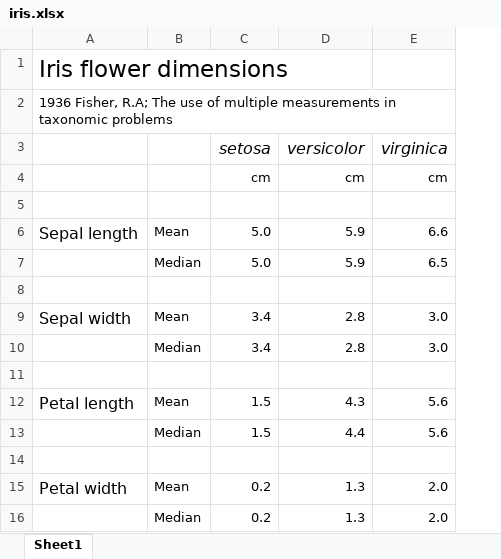
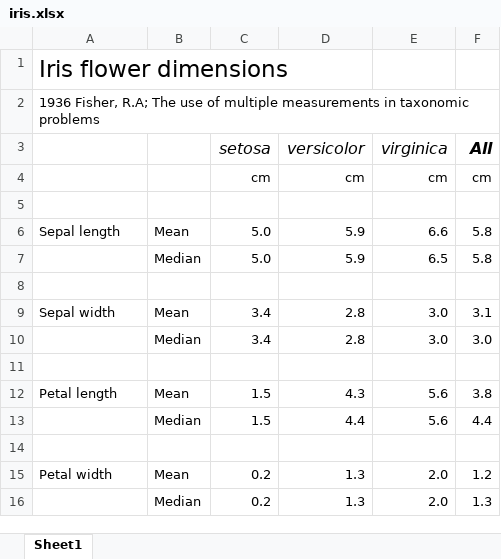
Before and after one commit to best-practice-and-impact/gptables, an Excel workbook: example_data/iris.xlsx, sheet Sheet1, drawn as a sheet; values as stored, in another font and other column widths than the file's, no borders; the diff names each change by its address in the sheet, - before the commit and + after, or states it on an @@ line.

Commit message:
updated data

```diff
--- a/example_data/iris.xlsx (sheet Sheet1)
+++ b/example_data/iris.xlsx (sheet Sheet1)
+column F (All), rows 4-16: cm |  | 5.8 | 5.8 |  | 3.1 | 3.0 |  | 3.8 | 4.4 |  | 1.2 | 1.3
@@ A6 text size: smaller @@
@@ A9 text size: smaller @@
@@ A12 text size: smaller @@
@@ A15 text size: smaller @@
```
